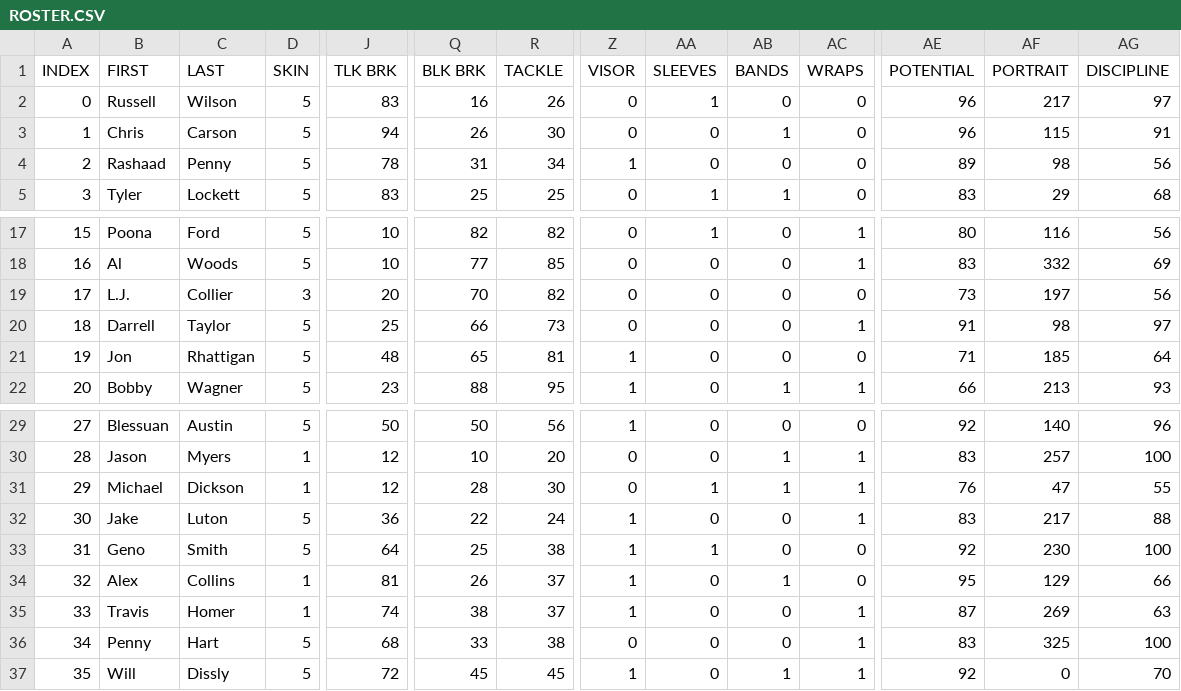
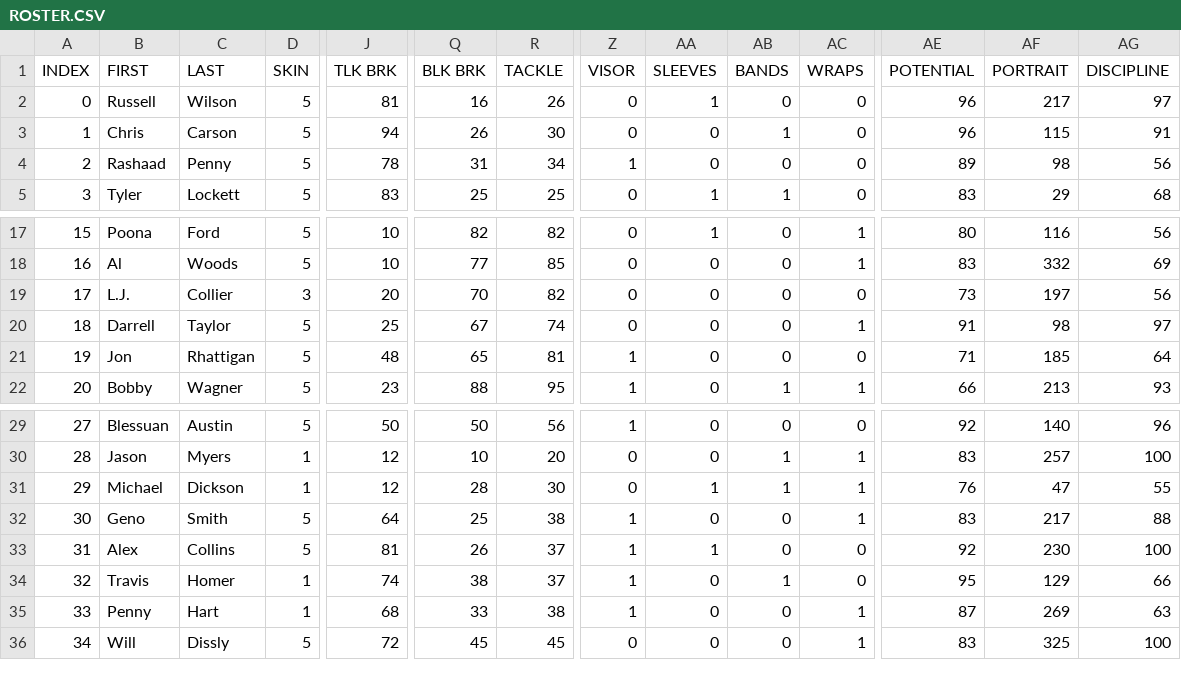
Before and after one commit to vskaush2/AxisFootballMods, a CSV file: Mods/Team Mods/Seattle Seahawks/ROSTER.CSV, drawn as a sheet; only a part is shown, gaps mark what is left out; removed rows and columns are numbered as before the commit, all else as after; rows hold the shown columns only; the diff covers the shown part only; the diff names each change by its address in the sheet, - before the commit and + after, or states it on an @@ line.

```diff
--- a/Mods/Team Mods/Seattle Seahawks/ROSTER.CSV
+++ b/Mods/Team Mods/Seattle Seahawks/ROSTER.CSV
-J2 (TLK BRK): 83
+J2 (TLK BRK): 81
-Q20 (BLK BRK): 66
+Q20 (BLK BRK): 67
-R20 (TACKLE): 73
+R20 (TACKLE): 74
-row 32: 30 | Jake | Luton | 5 | 36 | 22 | 24 | 1 | 0 | 0 | 1 | 83 | 217 | 88
@@ column A (INDEX) renumbered between rows 32 and 49 @@
-AA32 (SLEEVES): 1
+AA32 (SLEEVES): 0
-AC32 (WRAPS): 0
+AC32 (WRAPS): 1
-AE32 (POTENTIAL): 92
+AE32 (POTENTIAL): 83
-AF32 (PORTRAIT): 230
+AF32 (PORTRAIT): 217
-AG32 (DISCIPLINE): 100
+AG32 (DISCIPLINE): 88
-D33 (SKIN): 1
+D33 (SKIN): 5
-AA33 (SLEEVES): 0
+AA33 (SLEEVES): 1
-AB33 (BANDS): 1
+AB33 (BANDS): 0
-AE33 (POTENTIAL): 95
+AE33 (POTENTIAL): 92
-AF33 (PORTRAIT): 129
+AF33 (PORTRAIT): 230
-AG33 (DISCIPLINE): 66
+AG33 (DISCIPLINE): 100
-AB34 (BANDS): 0
+AB34 (BANDS): 1
-AC34 (WRAPS): 1
+AC34 (WRAPS): 0
-AE34 (POTENTIAL): 87
+AE34 (POTENTIAL): 95
-AF34 (PORTRAIT): 269
+AF34 (PORTRAIT): 129
-AG34 (DISCIPLINE): 63
+AG34 (DISCIPLINE): 66
-D35 (SKIN): 5
+D35 (SKIN): 1
-Z35 (VISOR): 0
+Z35 (VISOR): 1
-AE35 (POTENTIAL): 83
+AE35 (POTENTIAL): 87
-AF35 (PORTRAIT): 325
+AF35 (PORTRAIT): 269
-AG35 (DISCIPLINE): 100
+AG35 (DISCIPLINE): 63
-Z36 (VISOR): 1
+Z36 (VISOR): 0
-AB36 (BANDS): 1
+AB36 (BANDS): 0
-AE36 (POTENTIAL): 92
+AE36 (POTENTIAL): 83
-AF36 (PORTRAIT): 0
+AF36 (PORTRAIT): 325
-AG36 (DISCIPLINE): 70
+AG36 (DISCIPLINE): 100
```
Also changed, not shown: 1 added row and 71 edited cells elsewhere in this file, Mods/Team Mods/Arizona Cardinals/ROSTER.CSV, Mods/Team Mods/Carolina Panthers/ROSTER.CSV, 30 other files.
